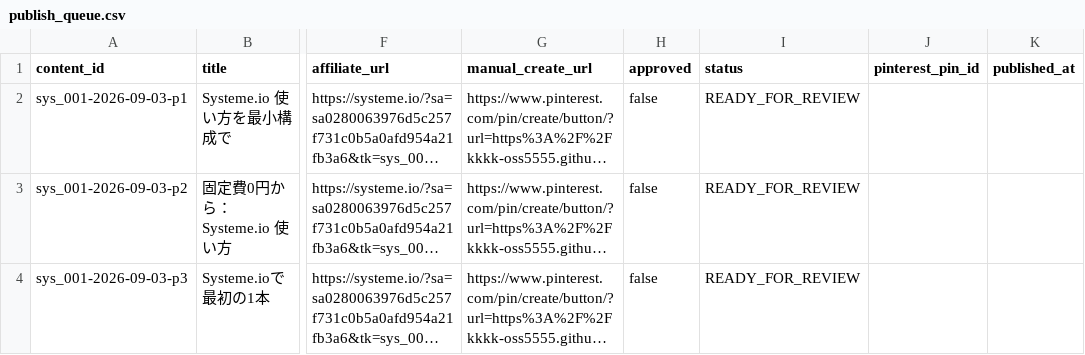
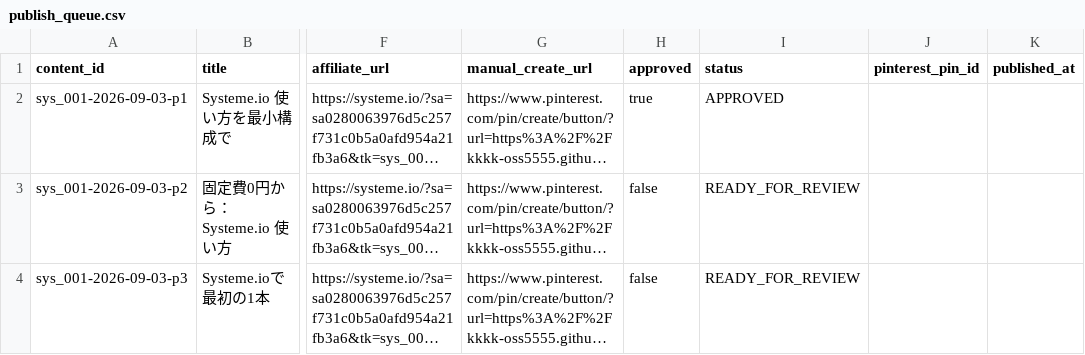
Before and after one commit to kkkk-oss5555/saas-affiliate-autopilot, a CSV file: generated/publish_queue.csv, drawn as a sheet; only a part is shown, gaps mark what is left out; long unchanged cells end in …; the diff names each change by its address in the sheet, - before the commit and + after, or states it on an @@ line.

Commit message:
content: approve first Pinterest candidate

```diff
--- a/generated/publish_queue.csv
+++ b/generated/publish_queue.csv
-H2 (approved): false
+H2 (approved): true
-I2 (status): READY_FOR_REVIEW
+I2 (status): APPROVED
```
